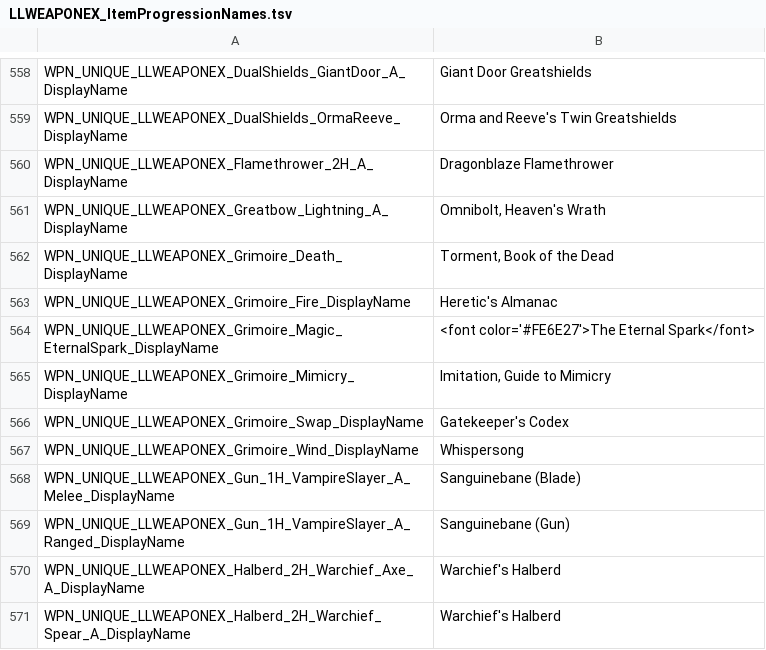
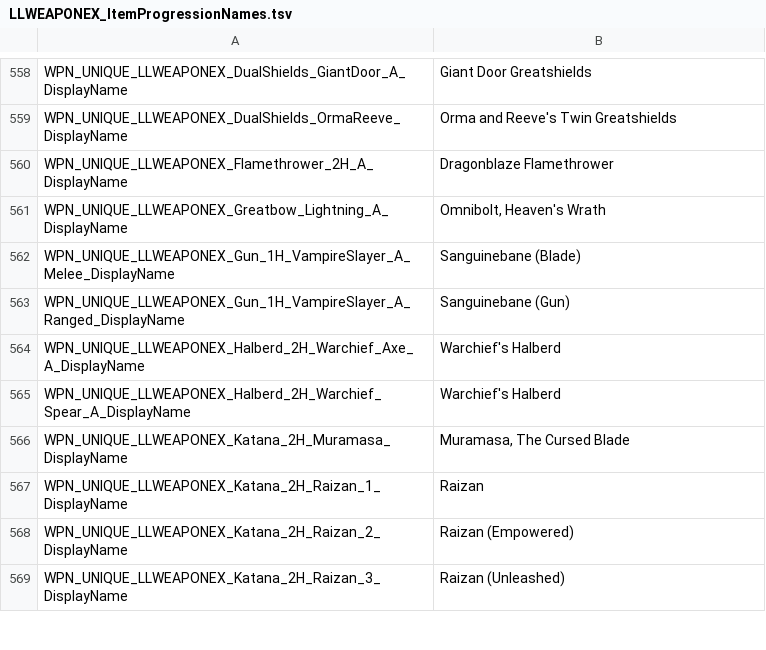
Before and after one commit to LaughingLeader-DOS2-Mods/WeaponExpansion, a TSV file: LocalKeys/LLWEAPONEX_ItemProgressionNames.tsv, drawn as a sheet; only a part is shown, gaps mark what is left out; the shorter side is filled out with more unchanged rows.

Commit message:
Removed Grimoire stats/roottemplates/content/assets

```diff
--- a/LocalKeys/LLWEAPONEX_ItemProgressionNames.tsv
+++ b/LocalKeys/LLWEAPONEX_ItemProgressionNames.tsv
@@ -561,8 +561,2 @@ WPN_UNIQUE_LLWEAPONEX_Flamethrower_2H_A_DisplayName	Dragonblaze Flamethrower
 WPN_UNIQUE_LLWEAPONEX_Greatbow_Lightning_A_DisplayName	Omnibolt, Heaven's Wrath
-WPN_UNIQUE_LLWEAPONEX_Grimoire_Death_DisplayName	Torment, Book of the Dead
-WPN_UNIQUE_LLWEAPONEX_Grimoire_Fire_DisplayName	Heretic's Almanac
-WPN_UNIQUE_LLWEAPONEX_Grimoire_Magic_EternalSpark_DisplayName	<font color='#FE6E27'>The Eternal Spark</font>
-WPN_UNIQUE_LLWEAPONEX_Grimoire_Mimicry_DisplayName	Imitation, Guide to Mimicry
-WPN_UNIQUE_LLWEAPONEX_Grimoire_Swap_DisplayName	Gatekeeper's Codex
-WPN_UNIQUE_LLWEAPONEX_Grimoire_Wind_DisplayName	Whispersong
 WPN_UNIQUE_LLWEAPONEX_Gun_1H_VampireSlayer_A_Melee_DisplayName	Sanguinebane (Blade)
```
Also changed, not shown: 15 other files.
